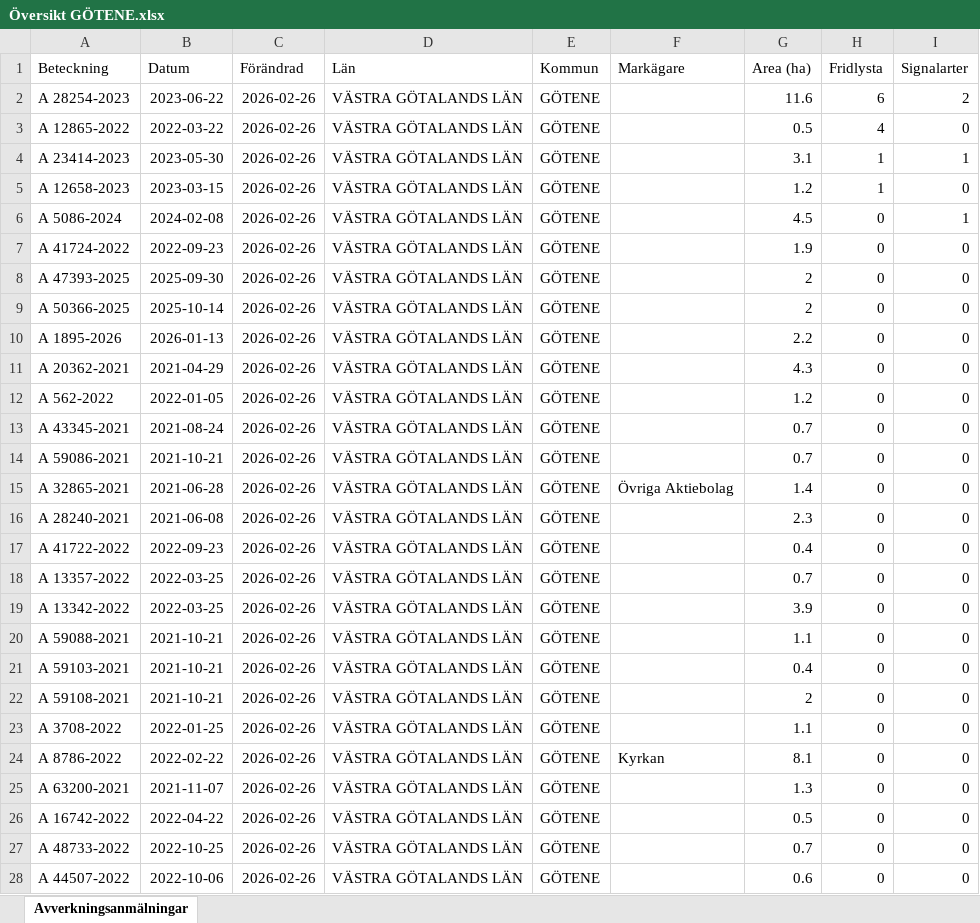
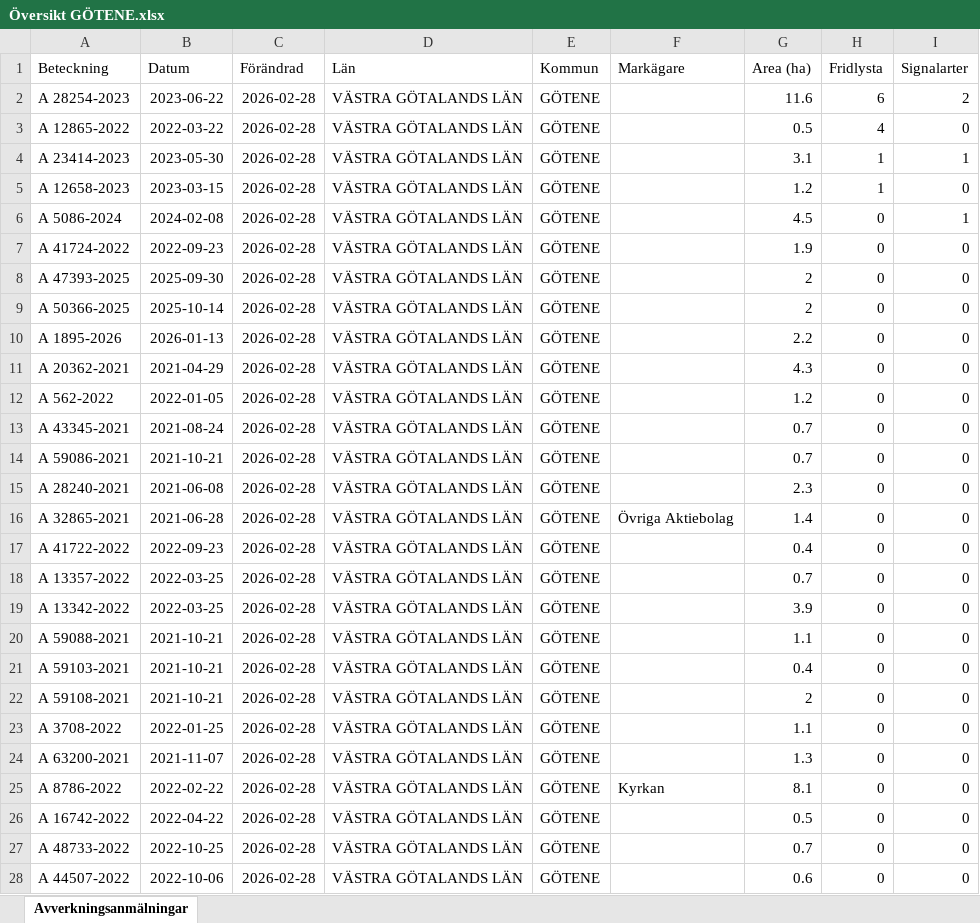
Before and after one commit to klasma/Logging_1471, an Excel workbook: Översikt GÖTENE.xlsx, sheet Avverkningsanmälningar, drawn as a sheet; only a part is shown; values as stored, in another font and other column widths than the file's, no borders; the diff covers the shown part only; the diff names each change by its address in the sheet, - before the commit and + after, or states it on an @@ line.

```diff
--- a/Översikt GÖTENE.xlsx (sheet Avverkningsanmälningar)
+++ b/Översikt GÖTENE.xlsx (sheet Avverkningsanmälningar)
-C2:C28 (Förändrad): 2026-02-26
+C2:C28 (Förändrad): 2026-02-28
-A15 (Beteckning): A 32865-2021
+A15 (Beteckning): A 28240-2021
-B15 (Datum): 2021-06-28
+B15 (Datum): 2021-06-08
-F15 (Markägare): Övriga Aktiebolag
+F15 (Markägare): (empty)
-G15 (Area (ha)): 1.4
+G15 (Area (ha)): 2.3
-A16 (Beteckning): A 28240-2021
+A16 (Beteckning): A 32865-2021
-B16 (Datum): 2021-06-08
+B16 (Datum): 2021-06-28
-F16 (Markägare): (empty)
+F16 (Markägare): Övriga Aktiebolag
-G16 (Area (ha)): 2.3
+G16 (Area (ha)): 1.4
-A24 (Beteckning): A 8786-2022
+A24 (Beteckning): A 63200-2021
-B24 (Datum): 2022-02-22
+B24 (Datum): 2021-11-07
-F24 (Markägare): Kyrkan
+F24 (Markägare): (empty)
-G24 (Area (ha)): 8.1
+G24 (Area (ha)): 1.3
-A25 (Beteckning): A 63200-2021
+A25 (Beteckning): A 8786-2022
-B25 (Datum): 2021-11-07
+B25 (Datum): 2022-02-22
-F25 (Markägare): (empty)
+F25 (Markägare): Kyrkan
-G25 (Area (ha)): 1.3
+G25 (Area (ha)): 8.1
```
Also changed, not shown: 896 edited cells elsewhere in this sheet, artfynd/A 12658-2023 artfynd.xlsx, artfynd/A 12865-2022 artfynd.xlsx, 55 other files.
